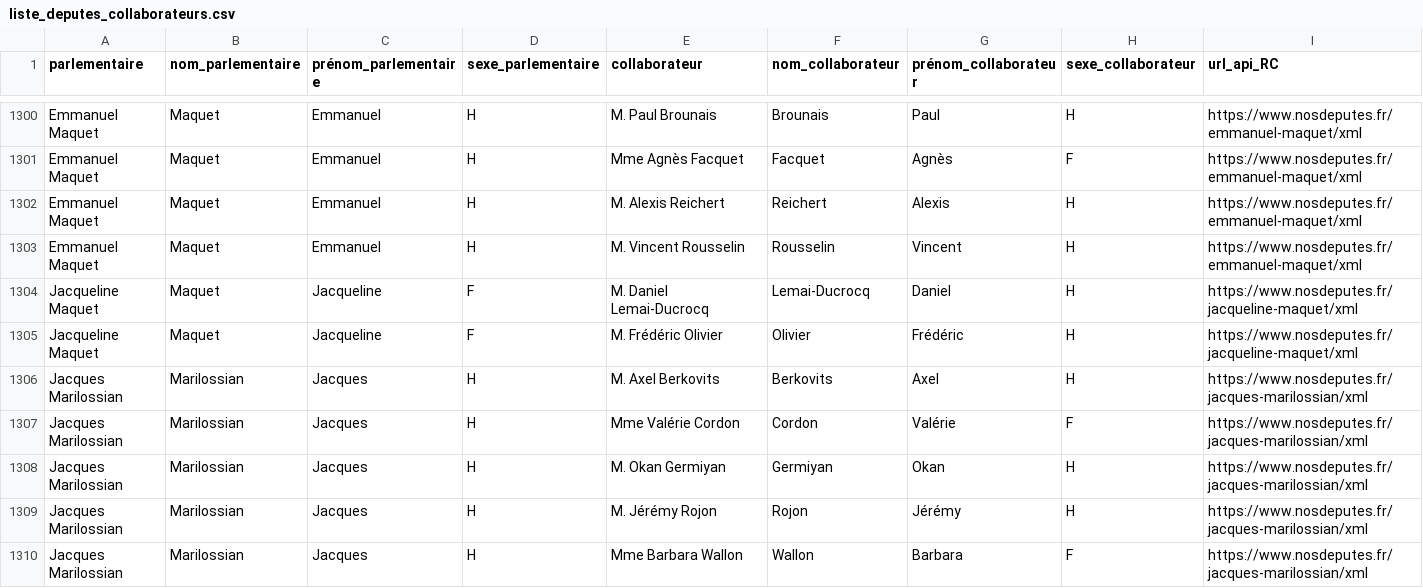
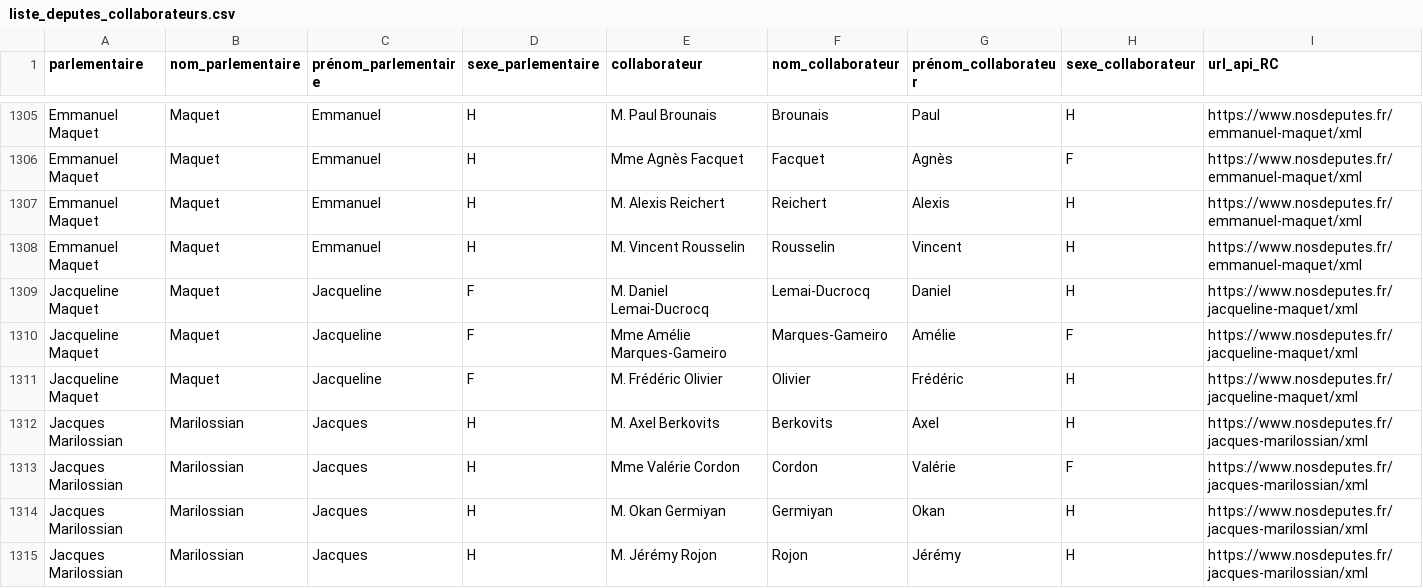
Before and after one commit to regardscitoyens/Collaborateurs-Parlement, a CSV file: data/liste_deputes_collaborateurs.csv, drawn as a sheet; only a part is shown, gaps mark what is left out; the shorter side is filled out with more unchanged rows; rows hold the shown columns only; the diff covers the shown part only; the diff names each change by its address in the sheet, - before the commit and + after, or states it on an @@ line.

```diff
--- a/data/liste_deputes_collaborateurs.csv
+++ b/data/liste_deputes_collaborateurs.csv
+row 1310: Jacqueline Maquet | Maquet | Jacqueline | F | Mme Amélie Marques-Gameiro | Marques-Gameiro | Amélie | F | https://www.nosdeputes.fr/jacqueline-maquet/xml
```
Also changed, not shown: 13 added rows and 4 removed rows elsewhere in this file.
